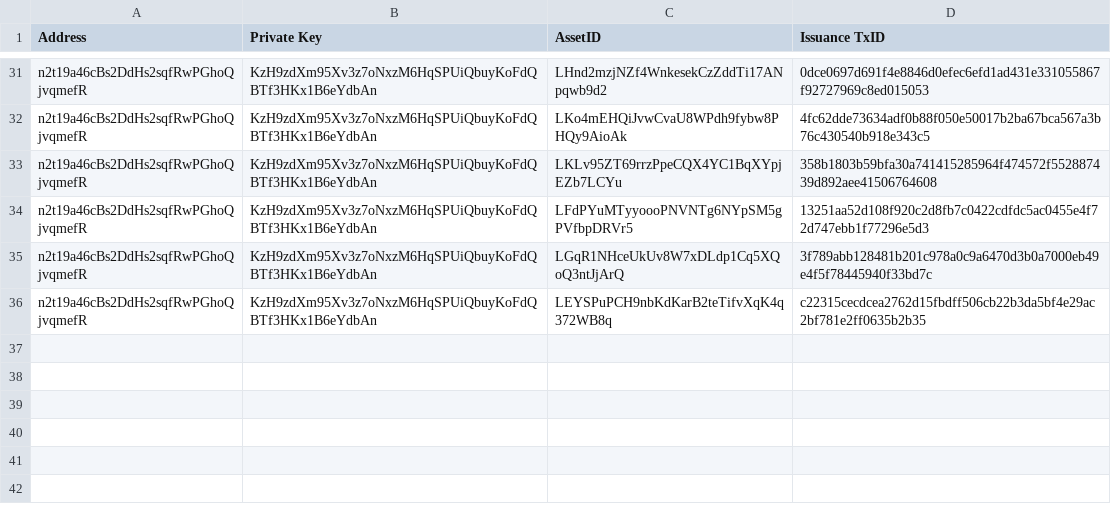
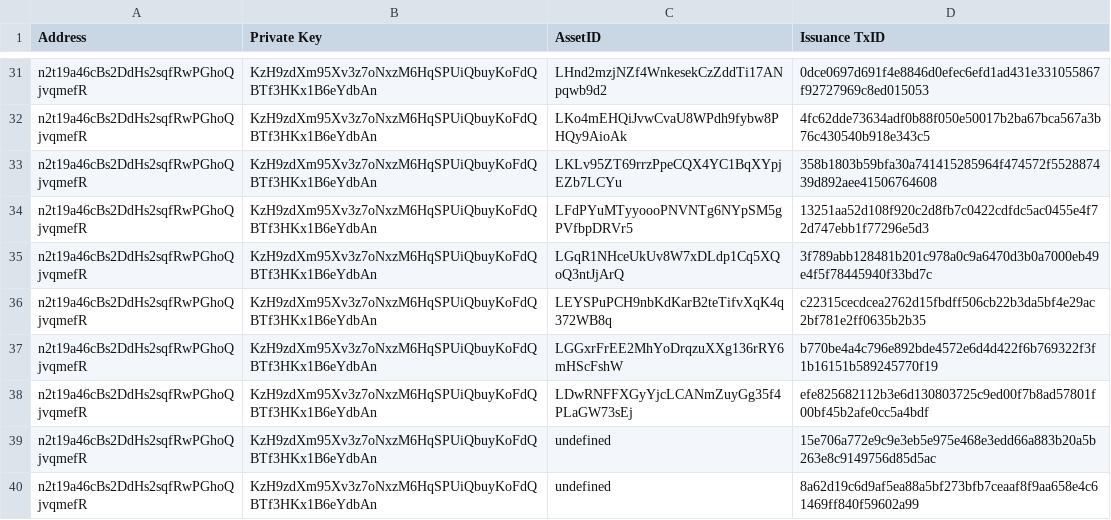
Before and after one commit to assafshomer/colorapi, a CSV file: data/issuance.csv, drawn as a sheet; only a part is shown, gaps mark what is left out; the diff names each change by its address in the sheet, - before the commit and + after, or states it on an @@ line.

```diff
--- a/data/issuance.csv
+++ b/data/issuance.csv
+row 37: n2t19a46cBs2DdHs2sqfRwPGhoQjvqmefR | KzH9zdXm95Xv3z7oNxzM6HqSPUiQbuyKoFdQBTf3HKx1B6eYdbAn | LGGxrFrEE2MhYoDrqzuXXg136rRY6mHScFshW | b770be4a4c796e892bde4572e6d4d422f6b769322f3f1b16151b589245770f19
+row 38: n2t19a46cBs2DdHs2sqfRwPGhoQjvqmefR | KzH9zdXm95Xv3z7oNxzM6HqSPUiQbuyKoFdQBTf3HKx1B6eYdbAn | LDwRNFFXGyYjcLCANmZuyGg35f4PLaGW73sEj | efe825682112b3e6d130803725c9ed00f7b8ad57801f00bf45b2afe0cc5a4bdf
+row 39: n2t19a46cBs2DdHs2sqfRwPGhoQjvqmefR | KzH9zdXm95Xv3z7oNxzM6HqSPUiQbuyKoFdQBTf3HKx1B6eYdbAn | undefined | 15e706a772e9c9e3eb5e975e468e3edd66a883b20a5b263e8c9149756d85d5ac
+row 40: n2t19a46cBs2DdHs2sqfRwPGhoQjvqmefR | KzH9zdXm95Xv3z7oNxzM6HqSPUiQbuyKoFdQBTf3HKx1B6eYdbAn | undefined | 8a62d19c6d9af5ea88a5bf273bfb7ceaaf8f9aa658e4c61469ff840f59602a99
```
Also changed, not shown: data/private_keys.csv, 32 other files.
